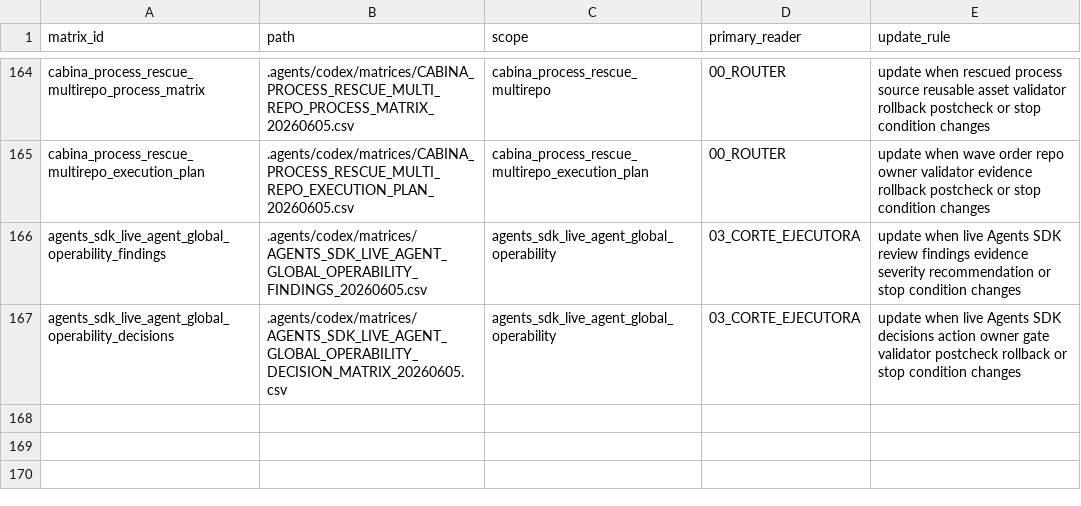
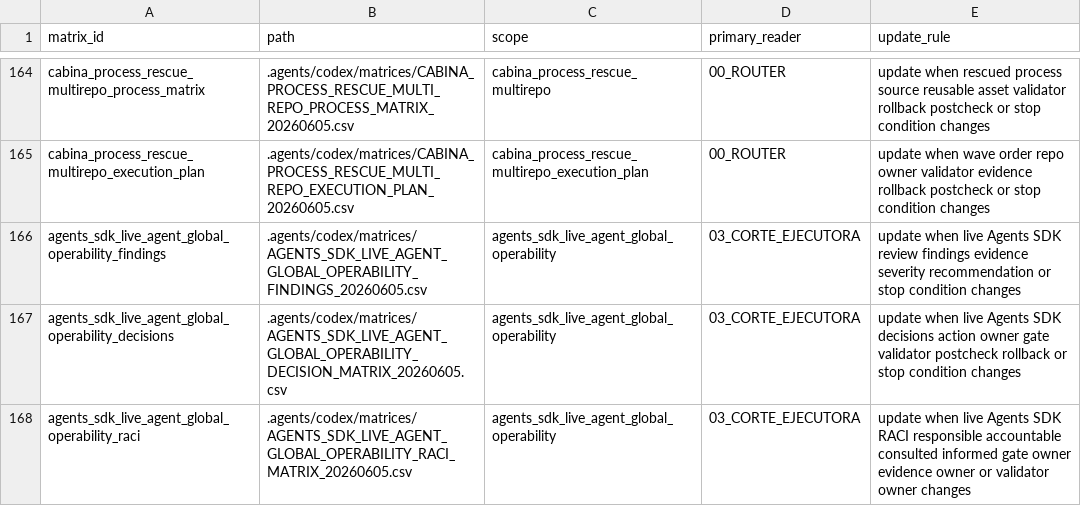
Before and after one commit to universo-rey/cabina-universal-d, a CSV file: .agents/codex/matrices/MATRIX_INDEX.csv, drawn as a sheet; only a part is shown, gaps mark what is left out.

Commit message:
chore(agents): add live sdk raci matrix

```diff
--- a/.agents/codex/matrices/MATRIX_INDEX.csv
+++ b/.agents/codex/matrices/MATRIX_INDEX.csv
@@ -167 +167,2 @@ agents_sdk_live_agent_global_operability_findings,.agents/codex/matrices/AGENTS_
 agents_sdk_live_agent_global_operability_decisions,.agents/codex/matrices/AGENTS_SDK_LIVE_AGENT_GLOBAL_OPERABILITY_DECISION_MATRIX_20260605.csv,agents_sdk_live_agent_global_operability,03_CORTE_EJECUTORA,update when live Agents SDK decisions action owner gate validator postcheck rollback or stop condition changes
+agents_sdk_live_agent_global_operability_raci,.agents/codex/matrices/AGENTS_SDK_LIVE_AGENT_GLOBAL_OPERABILITY_RACI_MATRIX_20260605.csv,agents_sdk_live_agent_global_operability,03_CORTE_EJECUTORA,update when live Agents SDK RACI responsible accountable consulted informed gate owner evidence owner or validator owner changes
```
Also changed, not shown: .agents/codex/matrices/VALIDATION_COVERAGE_MATRIX.csv, 2 other files.
